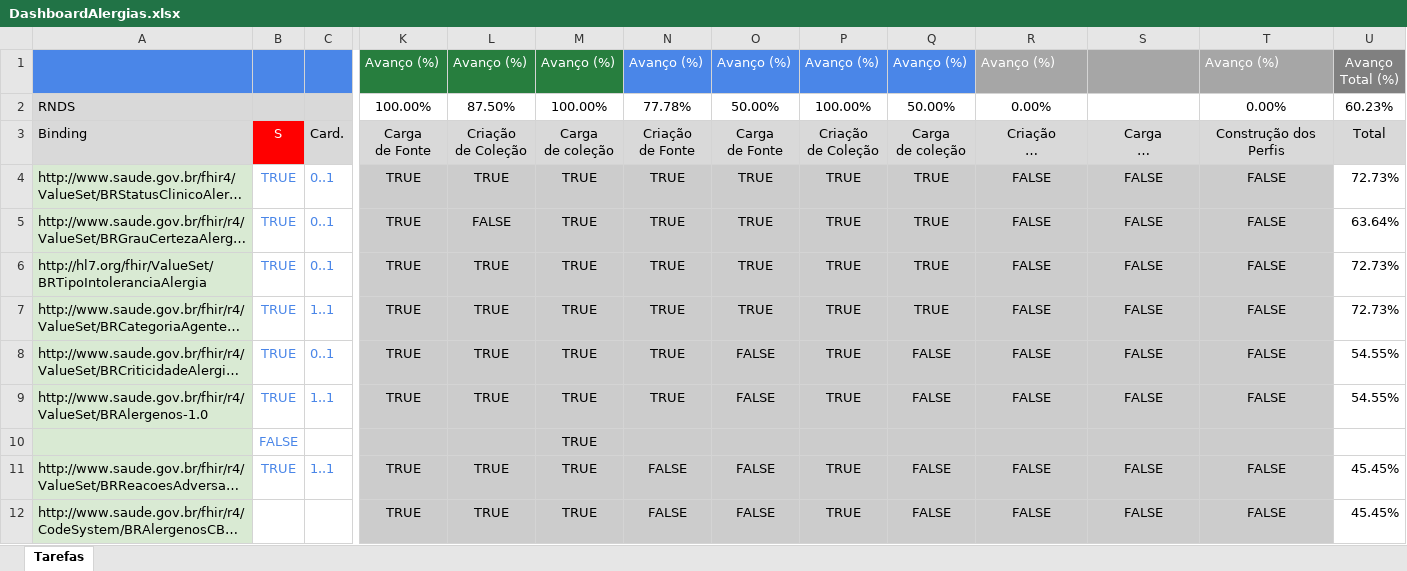
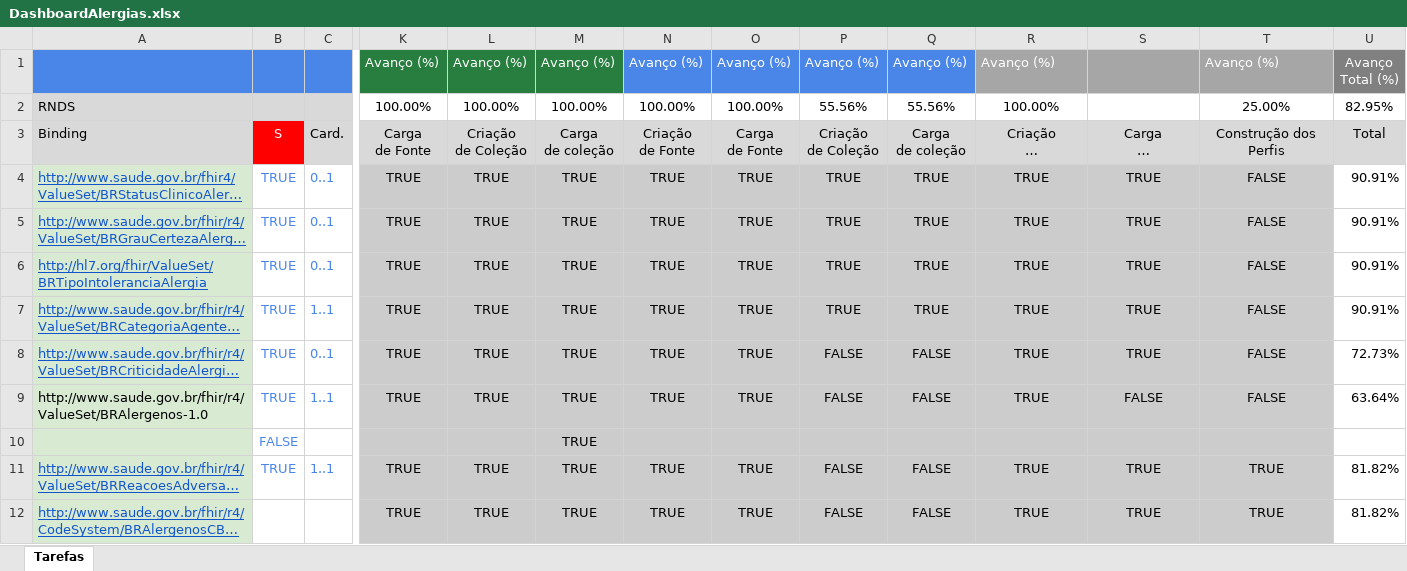
Before and after one commit to moaassis/https-git-codecommit.sa-east-1.amazonaws.com-v1-repos-ips-brasil-documentos, an Excel workbook: Gestão do Projeto/Indicadores/DashboardAlergias.xlsx, sheet Tarefas, drawn as a sheet; only a part is shown, gaps mark what is left out; long unchanged cells end in …; values as stored, in another font and other column widths than the file's, no borders; charts and pictures not drawn; the diff covers the shown part only; the diff names each change by its address in the sheet, - before the commit and + after, or states it on an @@ line.

```diff
--- a/Gestão do Projeto/Indicadores/DashboardAlergias.xlsx (sheet Tarefas)
+++ b/Gestão do Projeto/Indicadores/DashboardAlergias.xlsx (sheet Tarefas)
-L2: 87.50%
+L2: 100.00%
-N2: 77.78%
+N2: 100.00%
-O2: 50.00%
+O2: 100.00%
-P2: 100.00%
+P2: 55.56%
-Q2: 50.00%
+Q2: 55.56%
-R2: 0.00%
+R2: 100.00%
-T2: 0.00%
+T2: 25.00%
-U2: 60.23%
+U2: 82.95%
@@ A4:A8 underline: off → on, text colour: black → #1155CC @@
-R4:R9: FALSE
+R4:R9: TRUE
-S4:S8: FALSE
+S4:S8: TRUE
-U4: 72.73%
+U4: 90.91%
-L5: FALSE
+L5: TRUE
-U5: 63.64%
+U5: 90.91%
-U6:U7: 72.73%
+U6:U7: 90.91%
-O8:O9: FALSE
+O8:O9: TRUE
-P8:P9: TRUE
+P8:P9: FALSE
-U8: 54.55%
+U8: 72.73%
-U9: 54.55%
+U9: 63.64%
@@ A11:A12 underline: off → on, text colour: black → #1155CC @@
-N11:N12: FALSE
+N11:N12: TRUE
-O11:O12: FALSE
+O11:O12: TRUE
-P11:P12: TRUE
+P11:P12: FALSE
-R11:R12: FALSE
+R11:R12: TRUE
-S11:S12: FALSE
+S11:S12: TRUE
-T11:T12: FALSE
+T11:T12: TRUE
-U11:U12: 45.45%
+U11:U12: 81.82%
```
Also changed, not shown: 3 edited cells and cell formats elsewhere in this sheet, Entregaveis/1.RepositorioSemantico/Exames/Modelo lógico ExamesIPS.xlsx, 5 other files.
